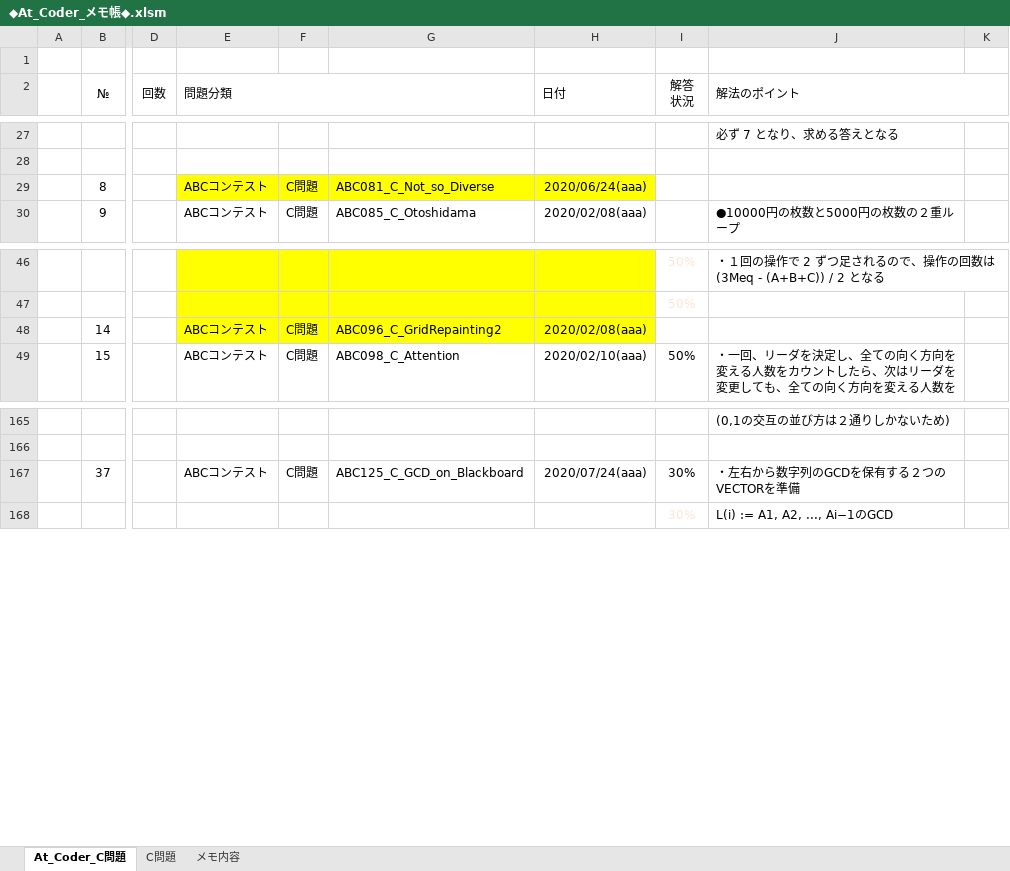
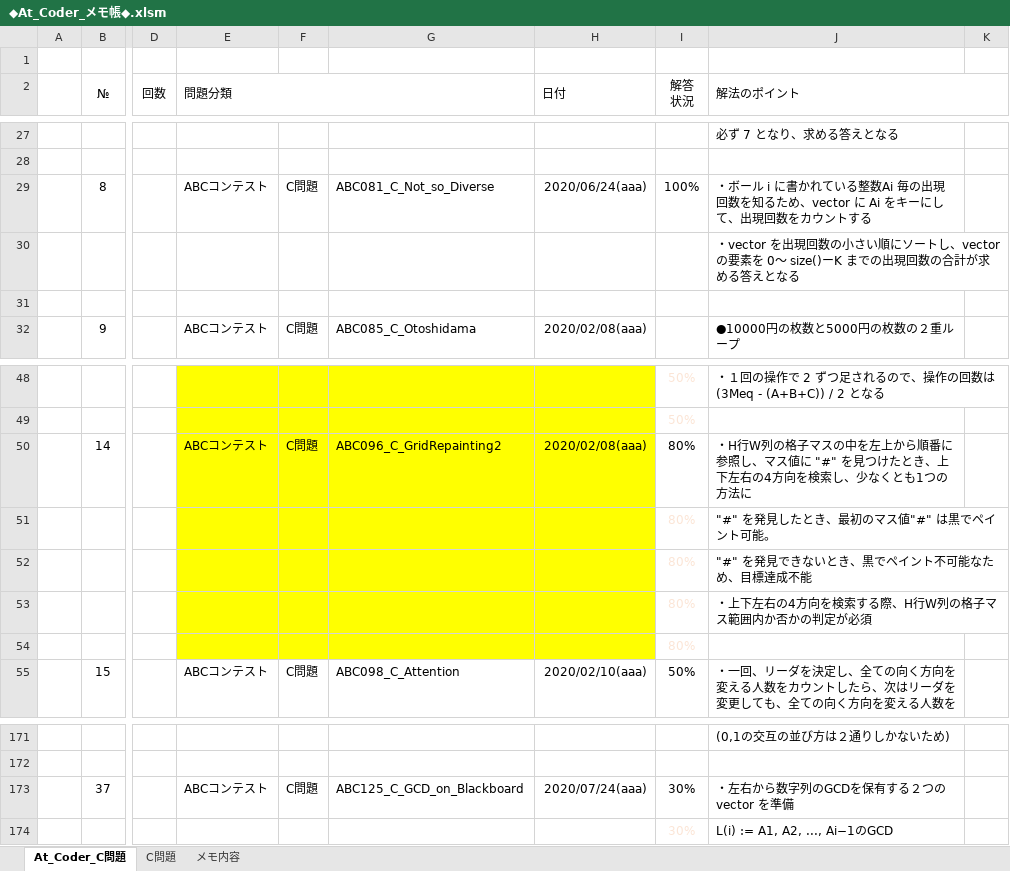
Before and after one commit to roshihie/At_Coder, an Excel workbook: ◆At_Coder_メモ帳◆.xlsm, sheet At_Coder_C問題, drawn as a sheet; only a part is shown, gaps mark what is left out; values as stored, in another font and other column widths than the file's, no borders; charts and pictures and conditional formats not drawn; addresses are those after the commit; rows hold the shown columns only; the diff names each change by its address in the sheet, - before the commit and + after, or states it on an @@ line.

```diff
--- a/◆At_Coder_メモ帳◆.xlsm (sheet At_Coder_C問題)
+++ b/◆At_Coder_メモ帳◆.xlsm (sheet At_Coder_C問題)
-E29:H29 fill: #FFFF00
+E29:H29 fill: none
-I29 (解答 状況): (empty)
+I29 (解答 状況): 100%
-J29 (解法のポイント): (empty)
+J29 (解法のポイント): ・ボール i に書かれている整数Ai 毎の出現回数を知るため、vector に Ai をキーにして、出現回数をカウントする
+row 30:  |  |  |  |  |  |  | 100% | ・vector を出現回数の小さい順にソートし、vectorの要素を 0～ size()ーK までの出現回数の合計が求める答えとなる
+row 31:  |  |  |  |  |  |  | 100%
-I50 (解答 状況): (empty)
+I50 (解答 状況): 80%
-J50 (解法のポイント): (empty)
+J50 (解法のポイント): ・H行W列の格子マスの中を左上から順番に参照し、マス値に "#" を見つけたとき、上下左右の4方向を検索し、少なくとも1つの方法に
+row 51:  |  |  |  |  |  |  | 80% | "#" を発見したとき、最初のマス値"#" は黒でペイント可能。
+row 52:  |  |  |  |  |  |  | 80% | "#" を発見できないとき、黒でペイント不可能なため、目標達成不能
+row 53:  |  |  |  |  |  |  | 80% | ・上下左右の4方向を検索する際、H行W列の格子マス範囲内か否かの判定が必須
+row 54:  |  |  |  |  |  |  | 80%
-J173 (解法のポイント): ・左右から数字列のGCDを保有する２つのVECTORを準備
+J173 (解法のポイント): ・左右から数字列のGCDを保有する２つの vector を準備
```
Also changed, not shown: formulas that keep their value, charts or pictures, 2 other files.
